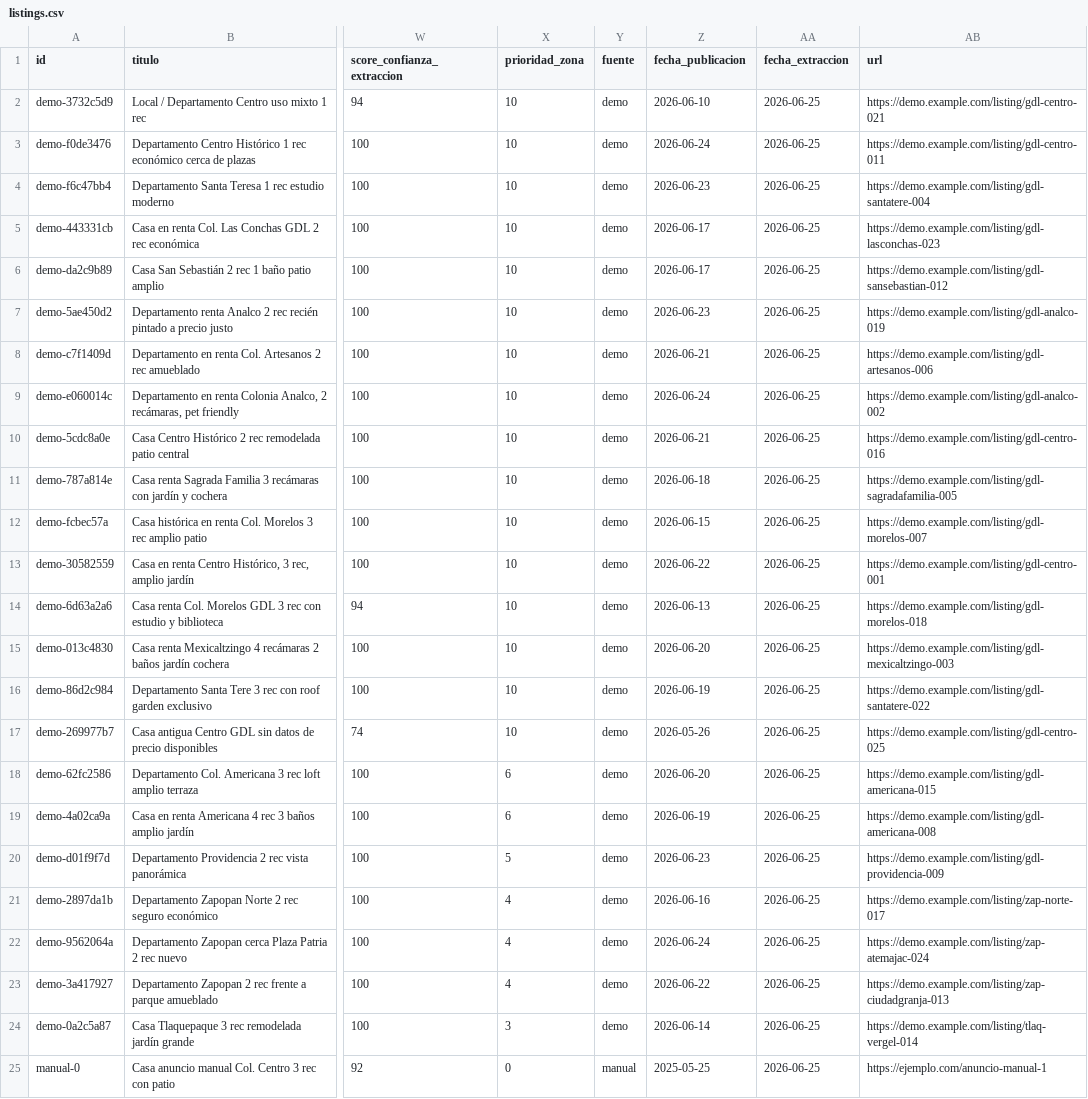
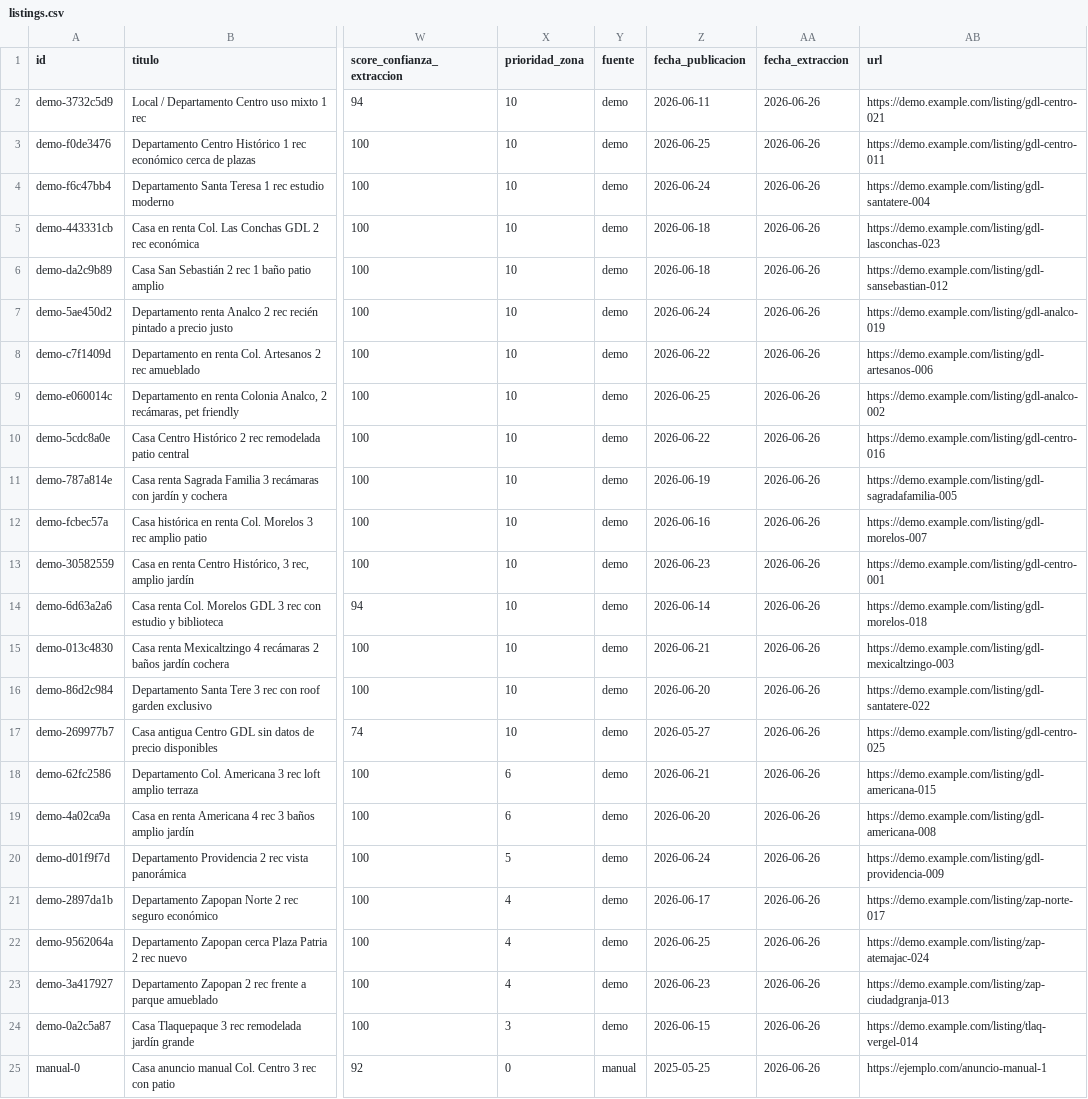
Before and after one commit to floresjorge/floresjorge.github.io, a CSV file: rental-monitor-gdl/data/listings.csv, drawn as a sheet; only a part is shown, gaps mark what is left out; the diff names each change by its address in the sheet, - before the commit and + after, or states it on an @@ line.

```diff
--- a/rental-monitor-gdl/data/listings.csv
+++ b/rental-monitor-gdl/data/listings.csv
-Z2 (fecha_publicacion): 2026-06-10
+Z2 (fecha_publicacion): 2026-06-11
-AA2:AA25 (fecha_extraccion): 2026-06-25
+AA2:AA25 (fecha_extraccion): 2026-06-26
-Z3 (fecha_publicacion): 2026-06-24
+Z3 (fecha_publicacion): 2026-06-25
-Z4 (fecha_publicacion): 2026-06-23
+Z4 (fecha_publicacion): 2026-06-24
-Z5:Z6 (fecha_publicacion): 2026-06-17
+Z5:Z6 (fecha_publicacion): 2026-06-18
-Z7 (fecha_publicacion): 2026-06-23
+Z7 (fecha_publicacion): 2026-06-24
-Z8 (fecha_publicacion): 2026-06-21
+Z8 (fecha_publicacion): 2026-06-22
-Z9 (fecha_publicacion): 2026-06-24
+Z9 (fecha_publicacion): 2026-06-25
-Z10 (fecha_publicacion): 2026-06-21
+Z10 (fecha_publicacion): 2026-06-22
-Z11 (fecha_publicacion): 2026-06-18
+Z11 (fecha_publicacion): 2026-06-19
-Z12 (fecha_publicacion): 2026-06-15
+Z12 (fecha_publicacion): 2026-06-16
-Z13 (fecha_publicacion): 2026-06-22
+Z13 (fecha_publicacion): 2026-06-23
-Z14 (fecha_publicacion): 2026-06-13
+Z14 (fecha_publicacion): 2026-06-14
-Z15 (fecha_publicacion): 2026-06-20
+Z15 (fecha_publicacion): 2026-06-21
-Z16 (fecha_publicacion): 2026-06-19
+Z16 (fecha_publicacion): 2026-06-20
-Z17 (fecha_publicacion): 2026-05-26
+Z17 (fecha_publicacion): 2026-05-27
-Z18 (fecha_publicacion): 2026-06-20
+Z18 (fecha_publicacion): 2026-06-21
-Z19 (fecha_publicacion): 2026-06-19
+Z19 (fecha_publicacion): 2026-06-20
-Z20 (fecha_publicacion): 2026-06-23
+Z20 (fecha_publicacion): 2026-06-24
-Z21 (fecha_publicacion): 2026-06-16
+Z21 (fecha_publicacion): 2026-06-17
-Z22 (fecha_publicacion): 2026-06-24
+Z22 (fecha_publicacion): 2026-06-25
-Z23 (fecha_publicacion): 2026-06-22
+Z23 (fecha_publicacion): 2026-06-23
-Z24 (fecha_publicacion): 2026-06-14
+Z24 (fecha_publicacion): 2026-06-15
```
Also changed, not shown: 2 other files.
